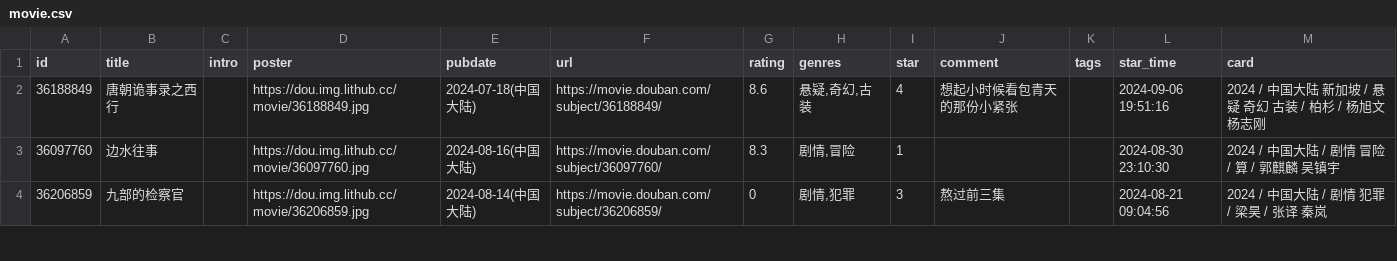
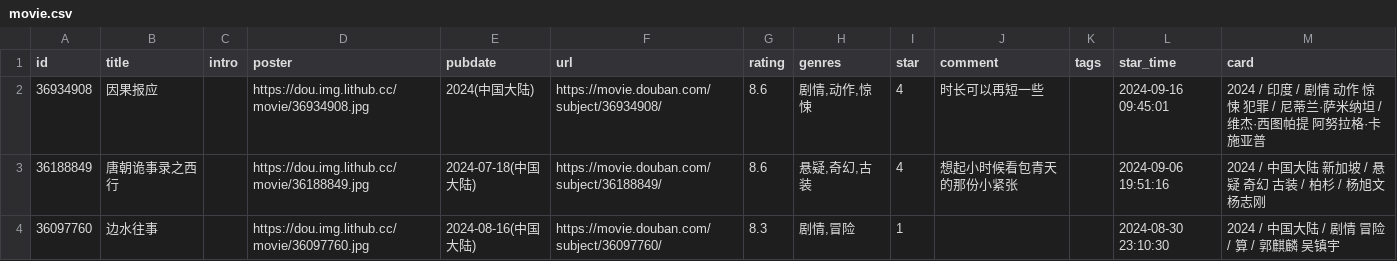
Before and after one commit to blue-isle/home, a CSV file: data/douban/movie.csv, drawn as a sheet; only a part is shown; the shorter side is filled out with more unchanged rows; the diff names each change by its address in the sheet, - before the commit and + after, or states it on an @@ line.

Commit message:
chore: update douban data

```diff
--- a/data/douban/movie.csv
+++ b/data/douban/movie.csv
+row 2: 36934908 | 因果报应 |  | https://dou.img.lithub.cc/movie/36934908.jpg | 2024(中国大陆) | https://movie.douban.com/subject/36934908/ | 8.6 | 剧情,动作,惊悚 | 4 | 时长可以再短一些 |  | 2024-09-16 09:45:01 | 2024 / 印度 / 剧情 动作 惊悚 犯罪 / 尼蒂兰·萨米纳坦 / 维杰·西图帕提 阿努拉格·卡施亚普
```
